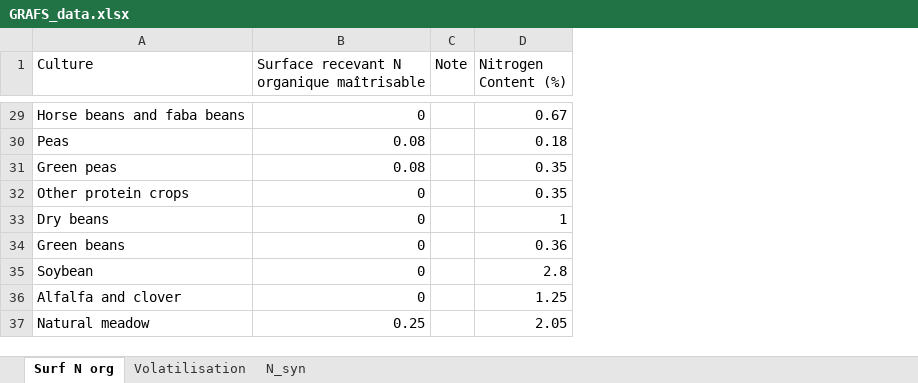
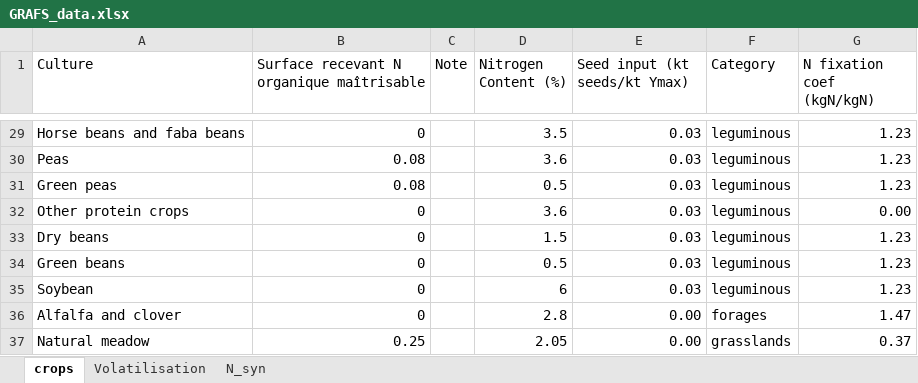
Before and after one commit to AdrienFausteGay/GRAFS-E, an Excel workbook: src/grafs_e/data/GRAFS_data.xlsx, sheet crops, drawn as a sheet; only a part is shown, gaps mark what is left out; values as stored, in another font and other column widths than the file's, no borders; the diff covers the shown part only; the diff names each change by its address in the sheet, - before the commit and + after, or states it on an @@ line.

Commit message:
change other oil crops to oleaginous. Add global data columns in GRAFS_data. Add many early computation of df_elevage in create_elevage_dataframe. Correction of mismatch between slurry and manure FE coef.

```diff
--- a/src/grafs_e/data/GRAFS_data.xlsx (sheet crops)
+++ b/src/grafs_e/data/GRAFS_data.xlsx (sheet crops)
-sheet tab: Surf N org
+sheet tab: crops
+column E (Seed input (kt seeds/kt Ymax)), rows 29-37: 0.03 | 0.03 | 0.03 | 0.03 | 0.03 | 0.03 | 0.03 | 0.00 | 0.00
+column F (Category), rows 29-37: leguminous | leguminous | leguminous | leguminous | leguminous | leguminous | leguminous | forages | grasslands
+column G (N fixation coef (kgN/kgN)), rows 29-37: 1.23 | 1.23 | 1.23 | 0.00 | 1.23 | 1.23 | 1.23 | 1.47 | 0.37
-D29 (Nitrogen Content (%)): 0.67
+D29 (Nitrogen Content (%)): 3.5
-D30 (Nitrogen Content (%)): 0.18
+D30 (Nitrogen Content (%)): 3.6
-D31 (Nitrogen Content (%)): 0.35
+D31 (Nitrogen Content (%)): 0.5
-D32 (Nitrogen Content (%)): 0.35
+D32 (Nitrogen Content (%)): 3.6
-D33 (Nitrogen Content (%)): 1
+D33 (Nitrogen Content (%)): 1.5
-D34 (Nitrogen Content (%)): 0.36
+D34 (Nitrogen Content (%)): 0.5
-D35 (Nitrogen Content (%)): 2.8
+D35 (Nitrogen Content (%)): 6
-D36 (Nitrogen Content (%)): 1.25
+D36 (Nitrogen Content (%)): 2.8
```
Also changed, not shown: 16 edited cells elsewhere in this sheet, sheet Volatilisation, 3 other files.
